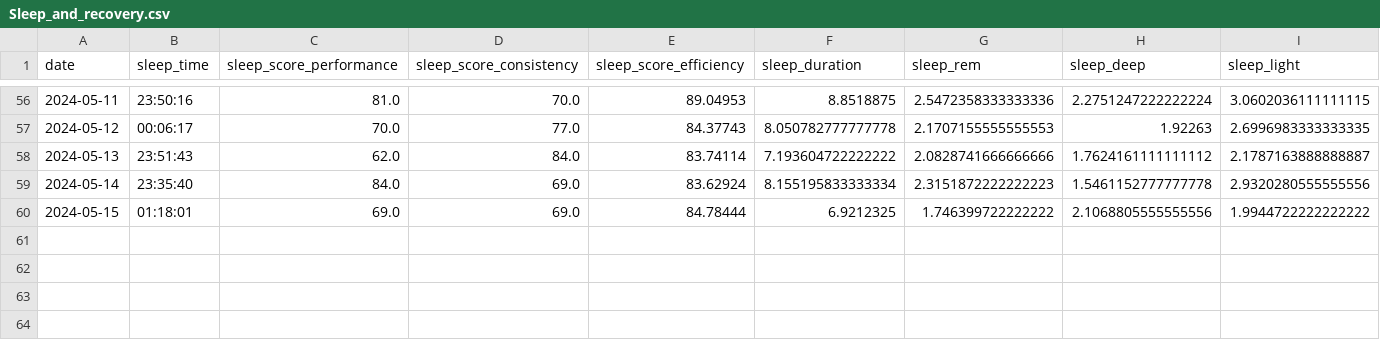
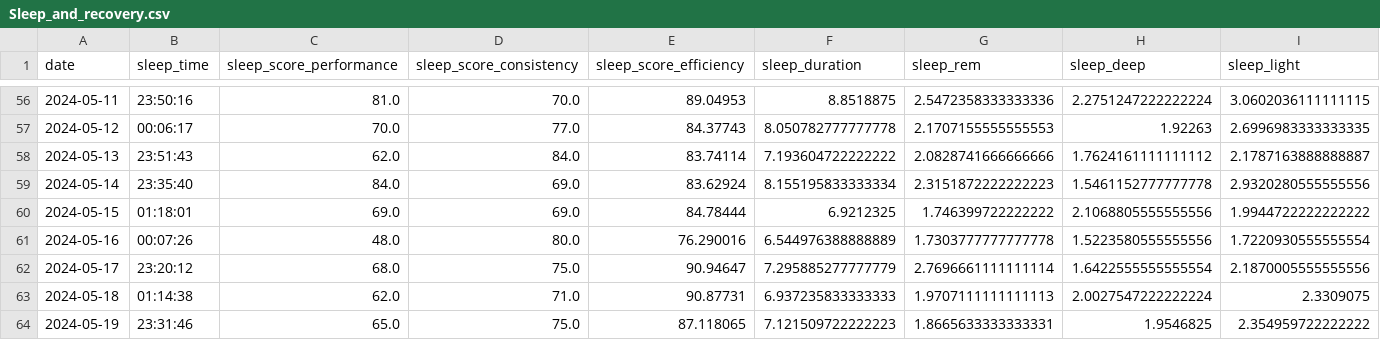
Before and after one commit to arequenai/Health-project, a CSV file: Data/Cleaned/Sleep_and_recovery.csv, drawn as a sheet; only a part is shown, gaps mark what is left out; rows hold the shown columns only; the diff names each change by its address in the sheet, - before the commit and + after, or states it on an @@ line.

```diff
--- a/Data/Cleaned/Sleep_and_recovery.csv
+++ b/Data/Cleaned/Sleep_and_recovery.csv
+row 61: 2024-05-16 | 00:07:26 | 48.0 | 80.0 | 76.290016 | 6.544976388888889 | 1.7303777777777778 | 1.5223580555555556 | 1.7220930555555554
+row 62: 2024-05-17 | 23:20:12 | 68.0 | 75.0 | 90.94647 | 7.295885277777779 | 2.7696661111111114 | 1.6422555555555554 | 2.1870005555555556
+row 63: 2024-05-18 | 01:14:38 | 62.0 | 71.0 | 90.87731 | 6.937235833333333 | 1.9707111111111113 | 2.0027547222222224 | 2.3309075
+row 64: 2024-05-19 | 23:31:46 | 65.0 | 75.0 | 87.118065 | 7.121509722222223 | 1.8665633333333331 | 1.9546825 | 2.354959722222222
```
Also changed, not shown: Data/Cleaned/Food.csv, Data/Cleaned/Integrated_data.csv, 16 other files.
